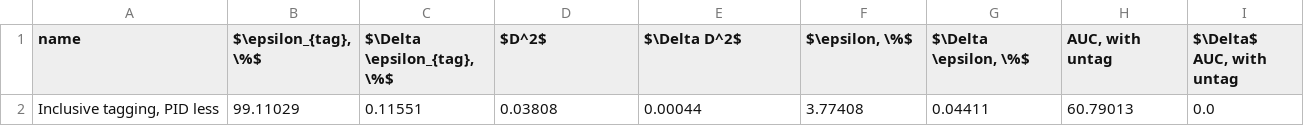
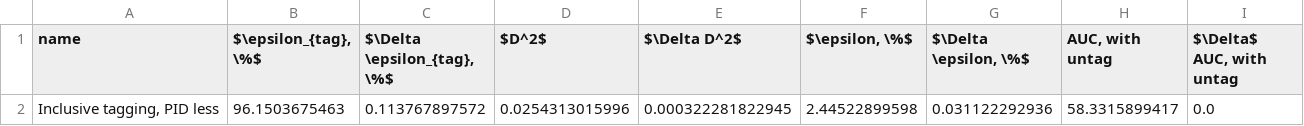
Before and after one commit to tlikhomanenko/tagging_LHCb, a CSV file: img/eff_OS.csv, drawn as a sheet; removed rows and columns are numbered as before the commit, all else as after; the diff names each change by its address in the sheet, - before the commit and + after, or states it on an @@ line.

```diff
--- a/img/eff_OS.csv
+++ b/img/eff_OS.csv
-row 2: Inclusive tagging, PID less | 99.11029 | 0.11551 | 0.03808 | 0.00044 | 3.77408 | 0.04411 | 60.79013 | 0.0
+row 2: Inclusive tagging, PID less | 96.1503675463 | 0.113767897572 | 0.0254313015996 | 0.000322281822945 | 2.44522899598 | 0.031122292936 | 58.3315899417 | 0.0
```
Also changed, not shown: img/new-tagging.csv, 41 other files.
